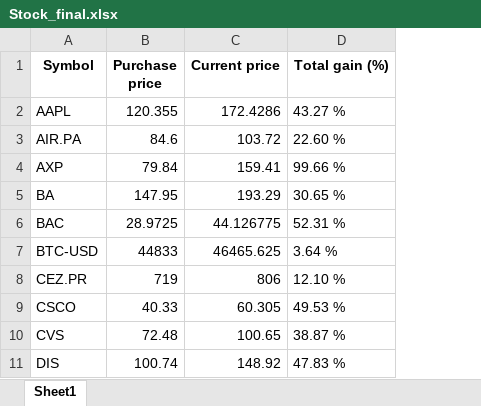
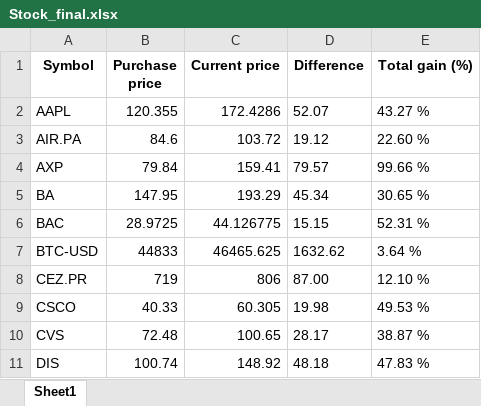
Before and after one commit to slamec/Stock_Reporter, an Excel workbook: Stock_final.xlsx, sheet Sheet1, drawn as a sheet; only a part is shown; values as stored, in another font and other column widths than the file's, no borders; the diff names each change by its address in the sheet, - before the commit and + after, or states it on an @@ line.

Commit message:
diff column added to Stock reporter

```diff
--- a/Stock_final.xlsx (sheet Sheet1)
+++ b/Stock_final.xlsx (sheet Sheet1)
+column D (Difference), rows 2-11: 52.07 | 19.12 | 79.57 | 45.34 | 15.15 | 1632.62 | 87.00 | 19.98 | 28.17 | 48.18
```
Also changed, not shown: 2 other files.
